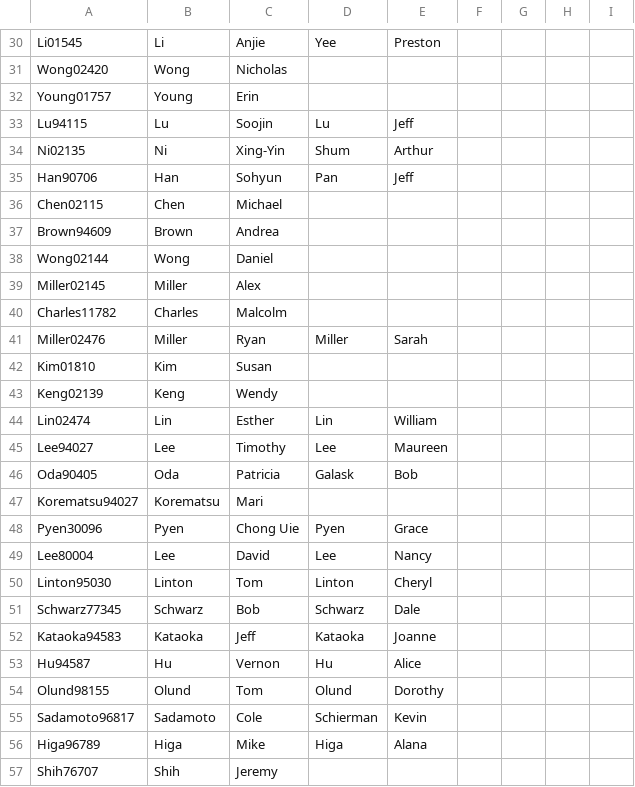
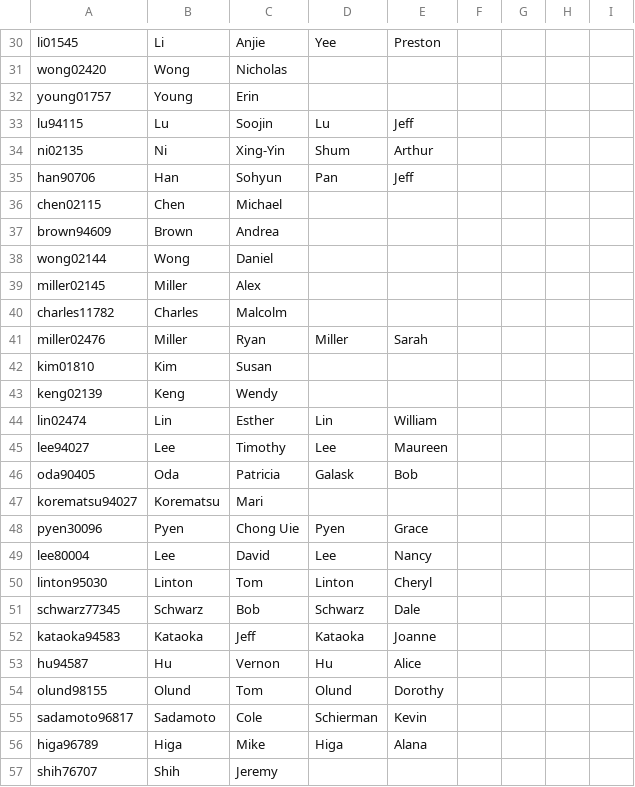
Before and after one commit to joncslee/embers-wedding, a CSV file: lib/tasks/invitations.csv, drawn as a sheet; only a part is shown, gaps mark what is left out; the diff covers the shown part only; the diff names each change by its address in the sheet, - before the commit and + after, or states it on an @@ line.

```diff
--- a/lib/tasks/invitations.csv
+++ b/lib/tasks/invitations.csv
-A30: Li01545
+A30: li01545
-A31: Wong02420
+A31: wong02420
-A32: Young01757
+A32: young01757
-A33: Lu94115
+A33: lu94115
-A34: Ni02135
+A34: ni02135
-A35: Han90706
+A35: han90706
-A36: Chen02115
+A36: chen02115
-A37: Brown94609
+A37: brown94609
-A38: Wong02144
+A38: wong02144
-A39: Miller02145
+A39: miller02145
-A40: Charles11782
+A40: charles11782
-A41: Miller02476
+A41: miller02476
-A42: Kim01810
+A42: kim01810
-A43: Keng02139
+A43: keng02139
-A44: Lin02474
+A44: lin02474
-A45: Lee94027
+A45: lee94027
-A46: Oda90405
+A46: oda90405
-A47: Korematsu94027
+A47: korematsu94027
-A48: Pyen30096
+A48: pyen30096
-A49: Lee80004
+A49: lee80004
-A50: Linton95030
+A50: linton95030
-A51: Schwarz77345
+A51: schwarz77345
-A52: Kataoka94583
+A52: kataoka94583
-A53: Hu94587
+A53: hu94587
-A54: Olund98155
+A54: olund98155
-A55: Sadamoto96817
+A55: sadamoto96817
-A56: Higa96789
+A56: higa96789
-A57: Shih76707
+A57: shih76707
```
Also changed, not shown: 46 edited cells elsewhere in this file, 1 other file.
